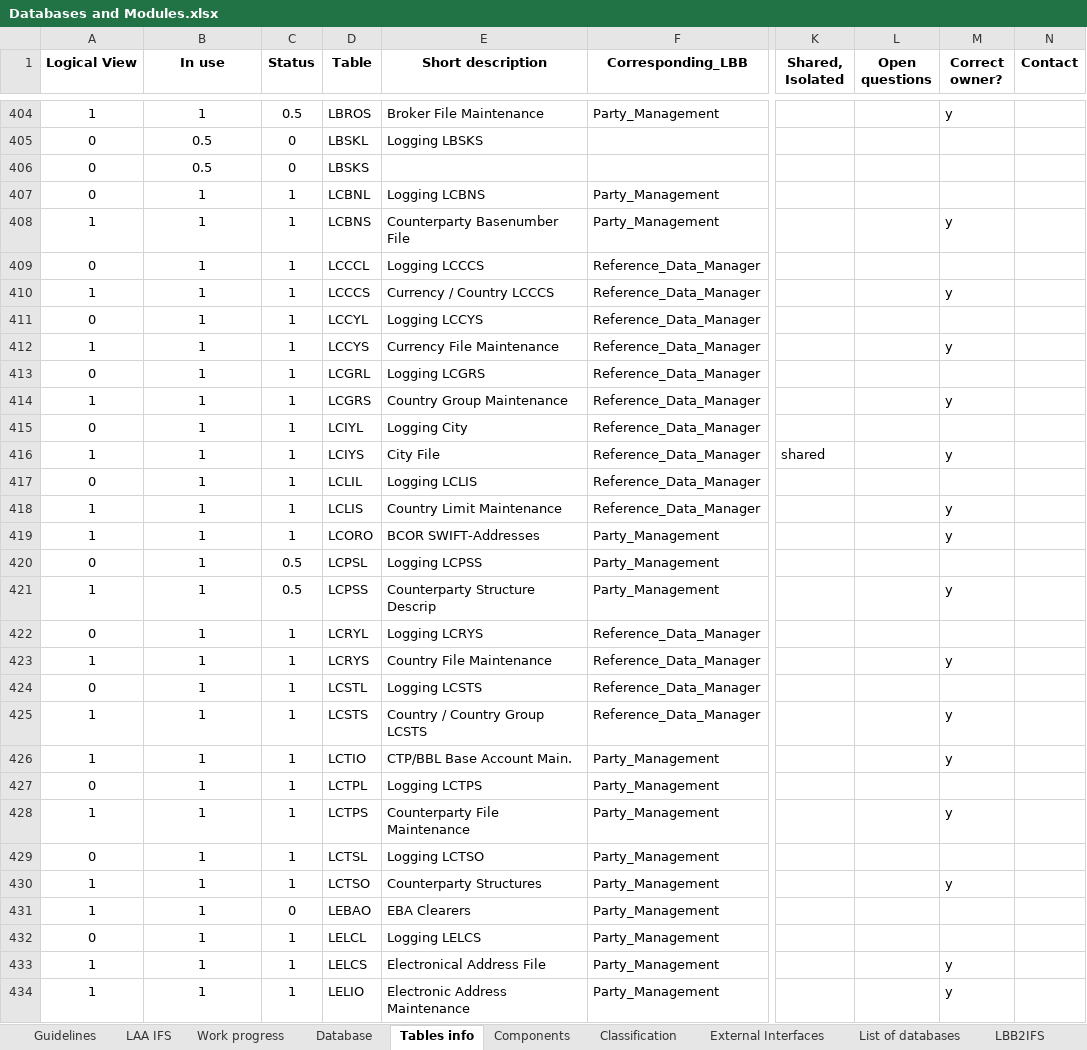
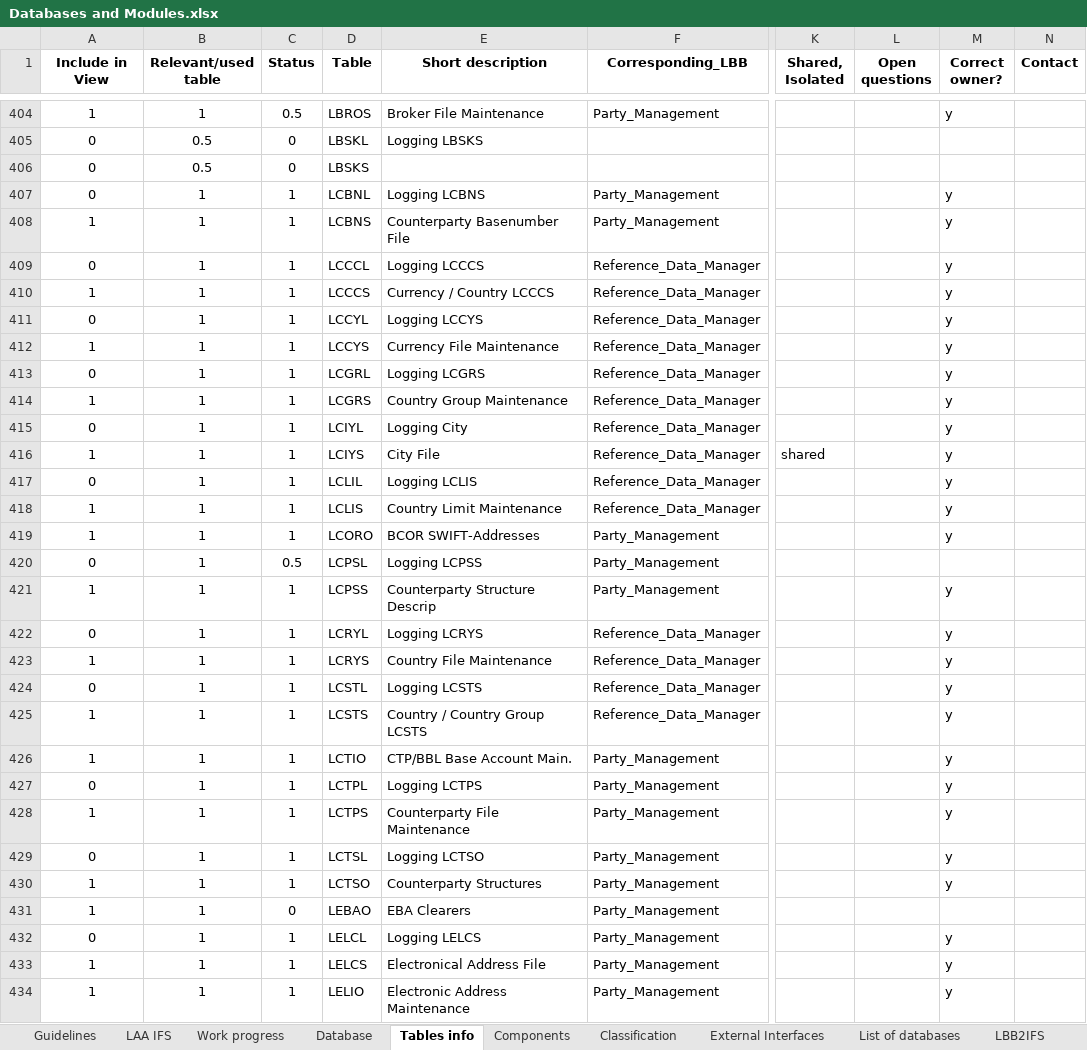
Before and after one commit to dcavey/CrossReferencing, an Excel workbook: OfficeDocs/Databases and Modules.xlsx, sheet Tables info, drawn as a sheet; only a part is shown, gaps mark what is left out; values as stored, in another font and other column widths than the file's, no borders; conditional formats not drawn; the diff covers the shown part only; the diff names each change by its address in the sheet, - before the commit and + after, or states it on an @@ line.

Commit message:
Adopted guideline & reviewed all status nok rows

```diff
--- a/OfficeDocs/Databases and Modules.xlsx (sheet Tables info)
+++ b/OfficeDocs/Databases and Modules.xlsx (sheet Tables info)
-A1: Logical View
+A1: Include in View
-B1: In use
+B1: Relevant/used table
-M407 (Correct owner?): (empty)
+M407 (Correct owner?): y
-M409 (Correct owner?): (empty)
+M409 (Correct owner?): y
-M411 (Correct owner?): (empty)
+M411 (Correct owner?): y
-M413 (Correct owner?): (empty)
+M413 (Correct owner?): y
-M415 (Correct owner?): (empty)
+M415 (Correct owner?): y
-M417 (Correct owner?): (empty)
+M417 (Correct owner?): y
-C421 (Status): 0.5
+C421 (Status): 1
-M422 (Correct owner?): (empty)
+M422 (Correct owner?): y
-M424 (Correct owner?): (empty)
+M424 (Correct owner?): y
-M427 (Correct owner?): (empty)
+M427 (Correct owner?): y
-M429 (Correct owner?): (empty)
+M429 (Correct owner?): y
-M432 (Correct owner?): (empty)
+M432 (Correct owner?): y
```
Also changed, not shown: 131 edited cells elsewhere in this sheet, sheet Guidelines, sheet Work progress, charts or pictures.
